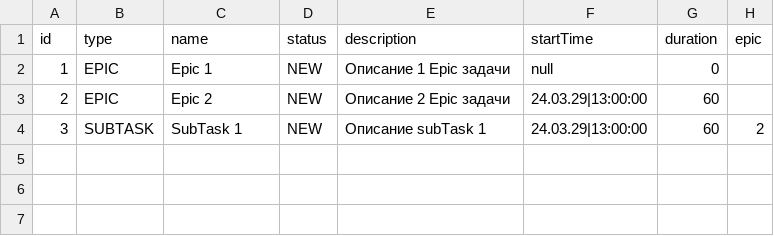
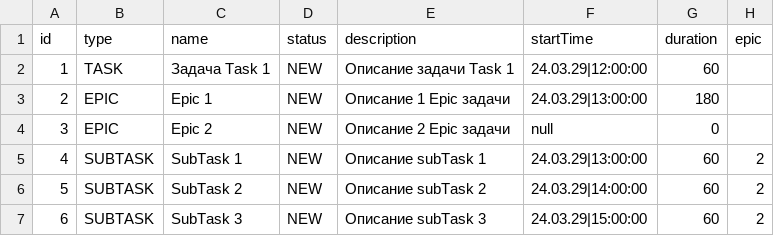
Before and after one commit to VlasovArtem97/java-kanban, a CSV file: out/production/java-kanban/resources/tasks.csv, drawn as a sheet.

```diff
--- a/out/production/java-kanban/resources/tasks.csv
+++ b/out/production/java-kanban/resources/tasks.csv
@@ -1,4 +1,7 @@
 id,type,name,status,description,startTime,duration,epic
-1,EPIC,Epic 1,NEW,Описание 1 Epic задачи,null,0,
-2,EPIC,Epic 2,NEW,Описание 2 Epic задачи,24.03.29|13:00:00,60,
-3,SUBTASK,SubTask 1,NEW,Описание subTask 1,24.03.29|13:00:00,60,2
+1,TASK,Задача Task 1,NEW,Описание задачи Task 1,24.03.29|12:00:00,60
+2,EPIC,Epic 1,NEW,Описание 1 Epic задачи,24.03.29|13:00:00,180,
+3,EPIC,Epic 2,NEW,Описание 2 Epic задачи,null,0,
+4,SUBTASK,SubTask 1,NEW,Описание subTask 1,24.03.29|13:00:00,60,2
+5,SUBTASK,SubTask 2,NEW,Описание subTask 2,24.03.29|14:00:00,60,2
+6,SUBTASK,SubTask 3,NEW,Описание subTask 3,24.03.29|15:00:00,60,2
```
Also changed, not shown: 11 other files.
